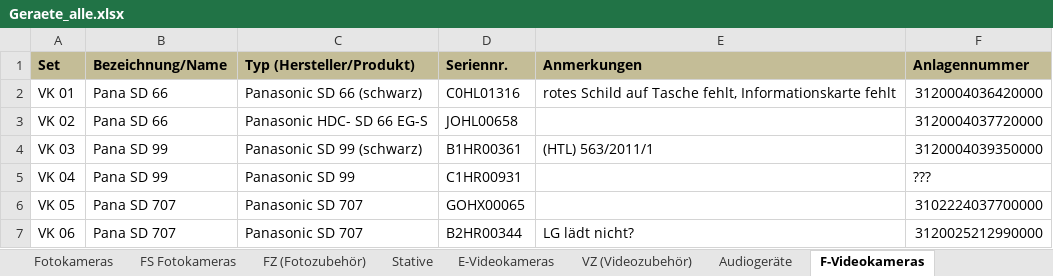
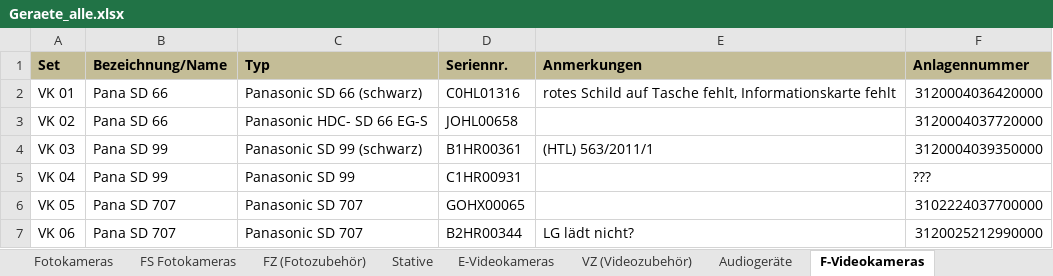
Before and after one commit to 2426-itp-ahitm/leoleih, an Excel workbook: code/backend/omnial/data/Geraete_alle.xlsx, sheet F-Videokameras, drawn as a sheet; only a part is shown; values as stored, in another font and other column widths than the file's, no borders; the diff names each change by its address in the sheet, - before the commit and + after, or states it on an @@ line.

```diff
--- a/code/backend/omnial/data/Geraete_alle.xlsx (sheet F-Videokameras)
+++ b/code/backend/omnial/data/Geraete_alle.xlsx (sheet F-Videokameras)
-C1: Typ (Hersteller/Produkt)
+C1: Typ
```
Also changed, not shown: sheet FZ (Fotozubehör), sheet VZ (Videozubehör), charts or pictures, 1 other file.
